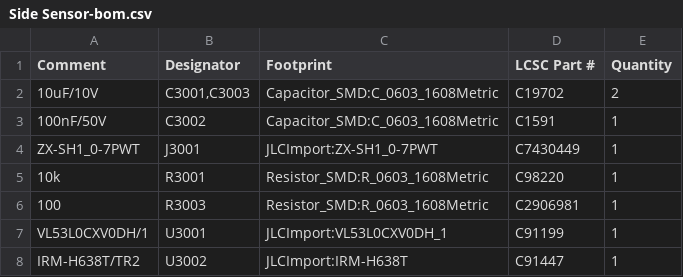
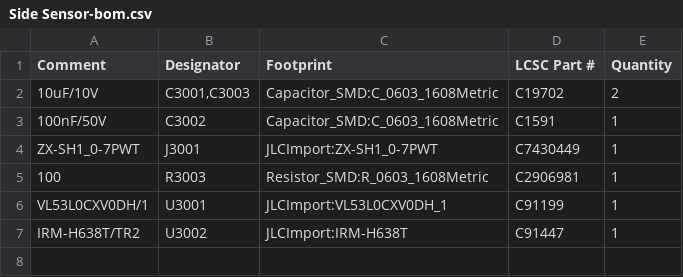
Before and after one commit to makerspet/oomwoo-pcb, a CSV file: kicad/side-sensors/output/Side Sensor-bom.csv, drawn as a sheet.

```diff
--- a/kicad/side-sensors/output/Side Sensor-bom.csv
+++ b/kicad/side-sensors/output/Side Sensor-bom.csv
@@ -4,3 +4,2 @@ Comment,Designator,Footprint,LCSC Part #,Quantity
 ZX-SH1_0-7PWT,J3001,JLCImport:ZX-SH1_0-7PWT,C7430449,1
-10k,R3001,Resistor_SMD:R_0603_1608Metric,C98220,1
 100,R3003,Resistor_SMD:R_0603_1608Metric,C2906981,1
```
Also changed, not shown: 4 other files.
